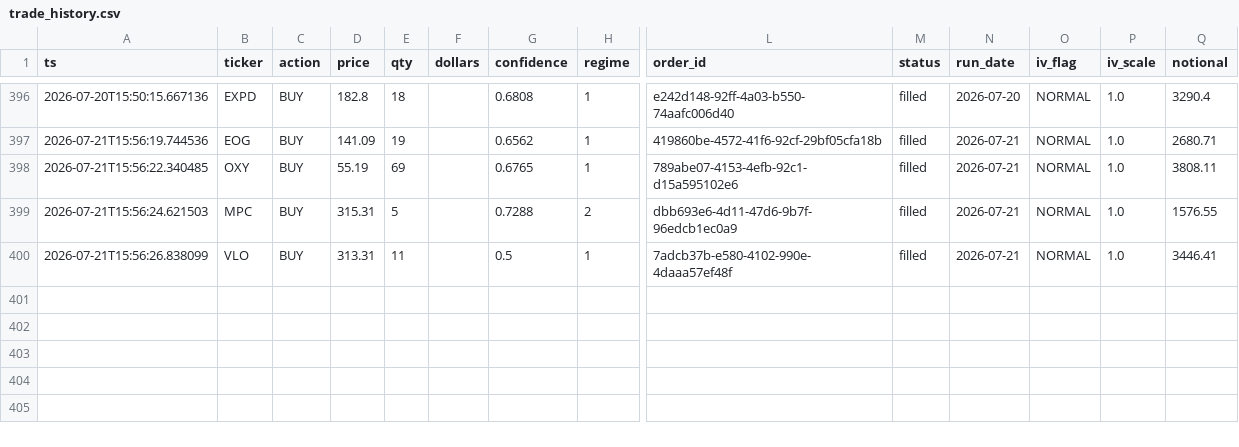
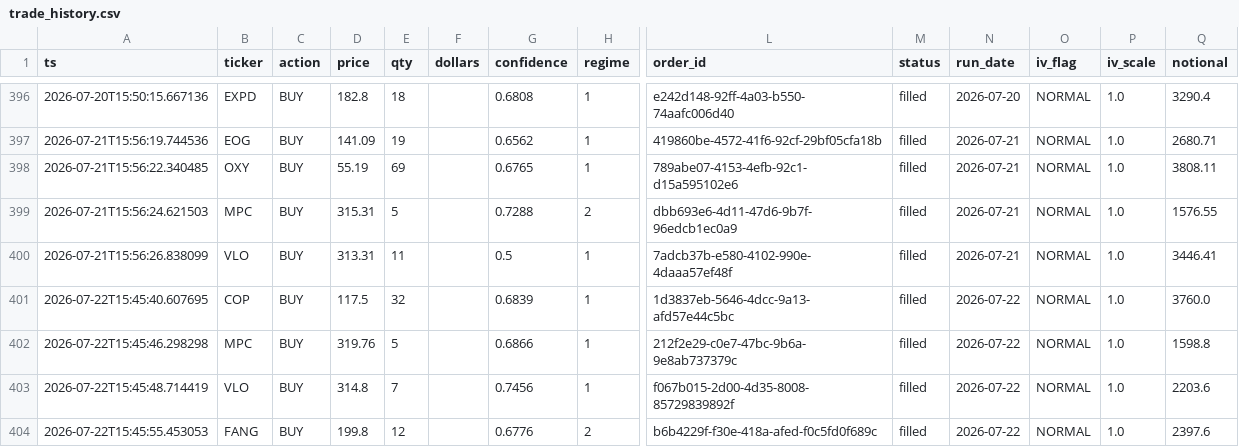
Before and after one commit to Southpaw3234/Quant-Terminal, a CSV file: data/paper_trades/trade_history.csv, drawn as a sheet; only a part is shown, gaps mark what is left out; rows hold the shown columns only; the diff names each change by its address in the sheet, - before the commit and + after, or states it on an @@ line.

```diff
--- a/data/paper_trades/trade_history.csv
+++ b/data/paper_trades/trade_history.csv
+row 401: 2026-07-22T15:45:40.607695 | COP | BUY | 117.5 | 32 |  | 0.6839 | 1 | 1d3837eb-5646-4dcc-9a13-afd57e44c5bc | filled | 2026-07-22 | NORMAL | 1.0 | 3760.0
+row 402: 2026-07-22T15:45:46.298298 | MPC | BUY | 319.76 | 5 |  | 0.6866 | 1 | 212f2e29-c0e7-47bc-9b6a-9e8ab737379c | filled | 2026-07-22 | NORMAL | 1.0 | 1598.8
+row 403: 2026-07-22T15:45:48.714419 | VLO | BUY | 314.8 | 7 |  | 0.7456 | 1 | f067b015-2d00-4d35-8008-85729839892f | filled | 2026-07-22 | NORMAL | 1.0 | 2203.6
+row 404: 2026-07-22T15:45:55.453053 | FANG | BUY | 199.8 | 12 |  | 0.6776 | 2 | b6b4229f-f30e-418a-afed-f0c5fd0f689c | filled | 2026-07-22 | NORMAL | 1.0 | 2397.6
```
Also changed, not shown: data/paper_trades/paper_trades.csv, data/shadow/cross_sectional_pnl.csv, 31 other files.
